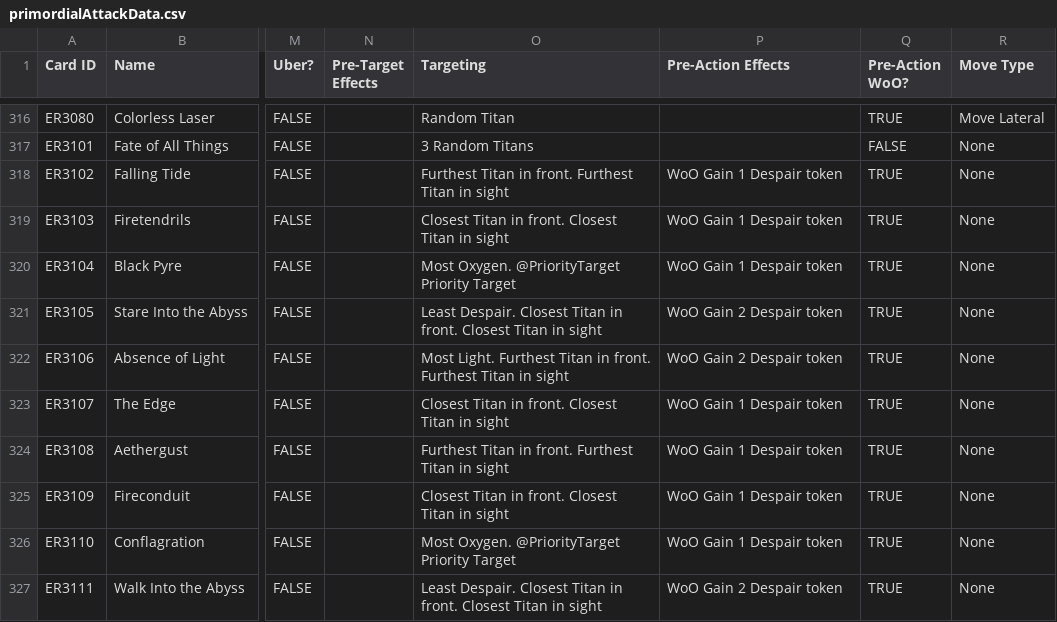
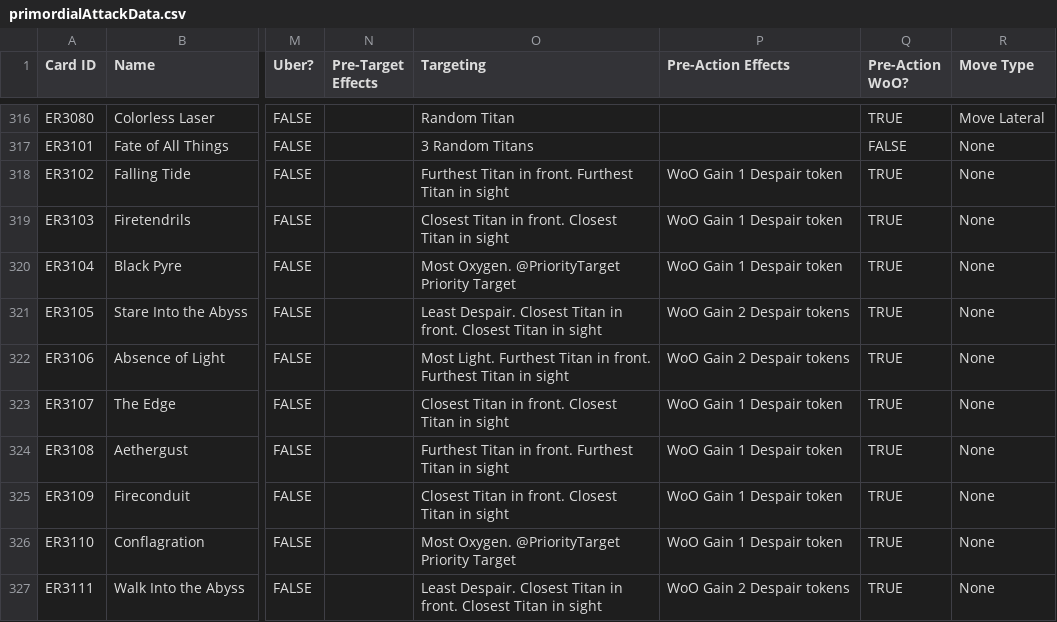
Before and after one commit to AedanThornton/atcc-api, a CSV file: data/CSV/primordialAttackData.csv, drawn as a sheet; only a part is shown, gaps mark what is left out; the diff covers the shown part only; the diff names each change by its address in the sheet, - before the commit and + after, or states it on an @@ line.

Commit message:
Fix: Consequence parsing and Dahaka crit response parsing

```diff
--- a/data/CSV/primordialAttackData.csv
+++ b/data/CSV/primordialAttackData.csv
-P321:P322 (Pre-Action Effects): WoO Gain 2 Despair token
+P321:P322 (Pre-Action Effects): WoO Gain 2 Despair tokens
-P327 (Pre-Action Effects): WoO Gain 2 Despair token
+P327 (Pre-Action Effects): WoO Gain 2 Despair tokens
```
Also changed, not shown: 14 edited cells elsewhere in this file, 4 other files.
